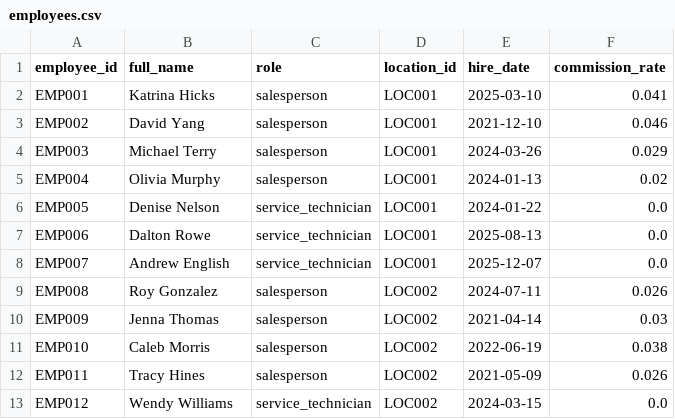
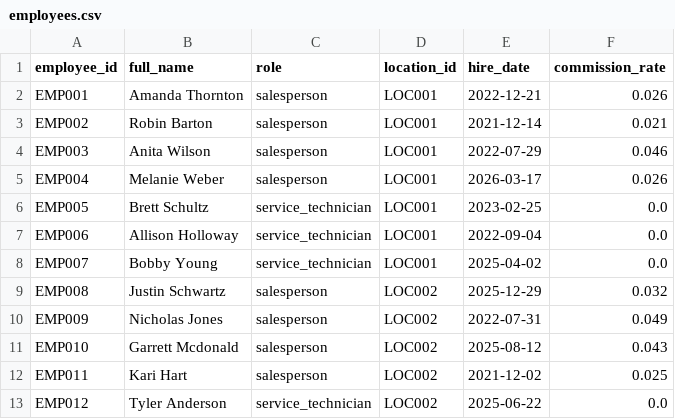
Before and after one commit to kpk111298/kommineni-automotive-pipeline, a CSV file: data/raw/employees.csv, drawn as a sheet; only a part is shown; the diff covers the shown part only.

```diff
--- a/data/raw/employees.csv
+++ b/data/raw/employees.csv
@@ -1,13 +1,13 @@
 employee_id,full_name,role,location_id,hire_date,commission_rate
-EMP001,Katrina Hicks,salesperson,LOC001,2025-03-10,0.041
-EMP002,David Yang,salesperson,LOC001,2021-12-10,0.046
-EMP003,Michael Terry,salesperson,LOC001,2024-03-26,0.029
-EMP004,Olivia Murphy,salesperson,LOC001,2024-01-13,0.02
-EMP005,Denise Nelson,service_technician,LOC001,2024-01-22,0.0
-EMP006,Dalton Rowe,service_technician,LOC001,2025-08-13,0.0
-EMP007,Andrew English,service_technician,LOC001,2025-12-07,0.0
-EMP008,Roy Gonzalez,salesperson,LOC002,2024-07-11,0.026
-EMP009,Jenna Thomas,salesperson,LOC002,2021-04-14,0.03
-EMP010,Caleb Morris,salesperson,LOC002,2022-06-19,0.038
-EMP011,Tracy Hines,salesperson,LOC002,2021-05-09,0.026
-EMP012,Wendy Williams,service_technician,LOC002,2024-03-15,0.0
+EMP001,Amanda Thornton,salesperson,LOC001,2022-12-21,0.026
+EMP002,Robin Barton,salesperson,LOC001,2021-12-14,0.021
+EMP003,Anita Wilson,salesperson,LOC001,2022-07-29,0.046
+EMP004,Melanie Weber,salesperson,LOC001,2026-03-17,0.026
+EMP005,Brett Schultz,service_technician,LOC001,2023-02-25,0.0
+EMP006,Allison Holloway,service_technician,LOC001,2022-09-04,0.0
+EMP007,Bobby Young,service_technician,LOC001,2025-04-02,0.0
+EMP008,Justin Schwartz,salesperson,LOC002,2025-12-29,0.032
+EMP009,Nicholas Jones,salesperson,LOC002,2022-07-31,0.049
+EMP010,Garrett Mcdonald,salesperson,LOC002,2025-08-12,0.043
+EMP011,Kari Hart,salesperson,LOC002,2021-12-02,0.025
+EMP012,Tyler Anderson,service_technician,LOC002,2025-06-22,0.0
```
Also changed, not shown: 58 edited cells elsewhere in this file, data/raw/sales_transactions.csv, data/raw/service_jobs.csv, 2 other files.
